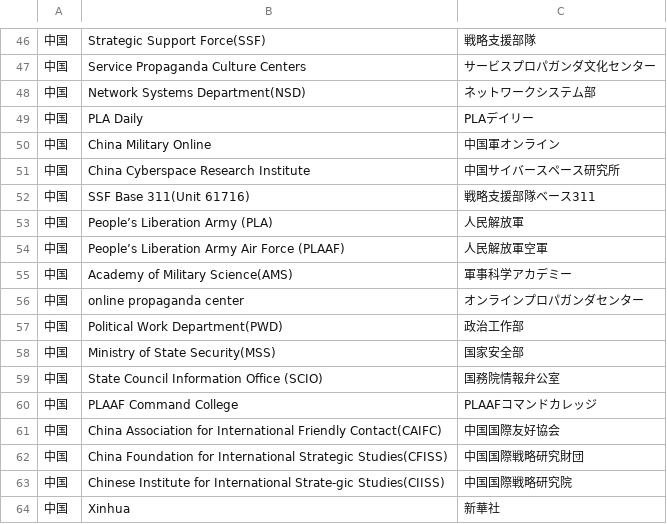
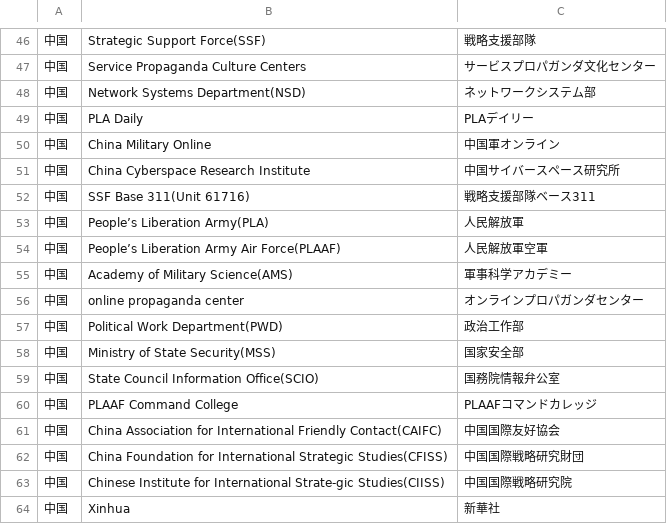
Before and after one commit to SaitoLab/security_words, a CSV file: security_org.csv, drawn as a sheet; only a part is shown, gaps mark what is left out; the diff names each change by its address in the sheet, - before the commit and + after, or states it on an @@ line.

Commit message:
del space

```diff
--- a/security_org.csv
+++ b/security_org.csv
-B53: People’s Liberation Army (PLA)
+B53: People’s Liberation Army(PLA)
-B54: People’s Liberation Army Air Force (PLAAF)
+B54: People’s Liberation Army Air Force(PLAAF)
-B59: State Council Information Office (SCIO)
+B59: State Council Information Office(SCIO)
```
